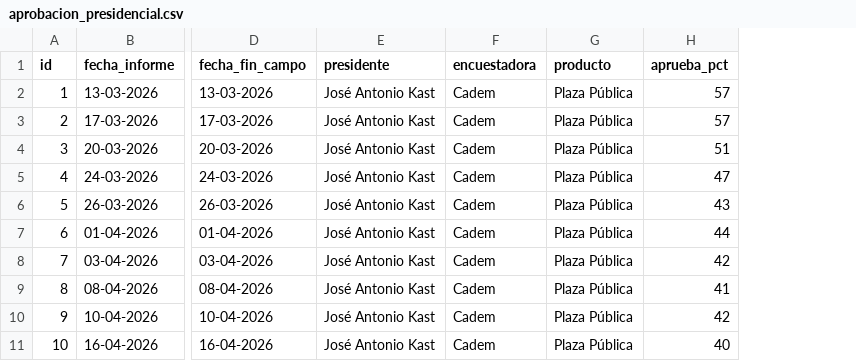
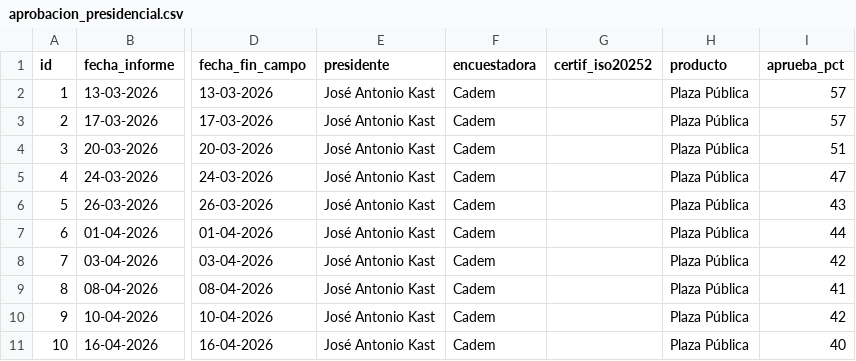
Before and after one commit to cbuzeta/aprobacion-presidencial, a CSV file: data/aprobacion_presidencial.csv, drawn as a sheet; only a part is shown, gaps mark what is left out; the diff names each change by its address in the sheet, - before the commit and + after, or states it on an @@ line.

```diff
--- a/data/aprobacion_presidencial.csv
+++ b/data/aprobacion_presidencial.csv
+column G (certif_iso20252), empty
```
